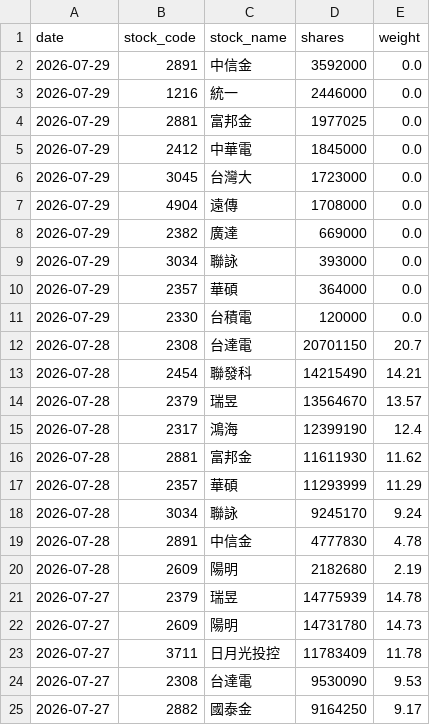
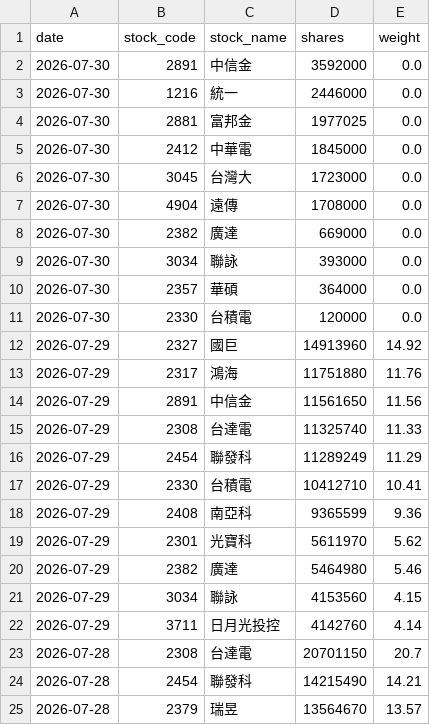
Before and after one commit to yrjjan-allen/active-etf-dashboard, a CSV file: data/00984A.csv, drawn as a sheet; only a part is shown; the shorter side is filled out with more unchanged rows.

```diff
--- a/data/00984A.csv
+++ b/data/00984A.csv
@@ -1,12 +1,23 @@
 date,stock_code,stock_name,shares,weight
-2026-07-29,2891,中信金,3592000,0.0
-2026-07-29,1216,統一,2446000,0.0
-2026-07-29,2881,富邦金,1977025,0.0
-2026-07-29,2412,中華電,1845000,0.0
-2026-07-29,3045,台灣大,1723000,0.0
-2026-07-29,4904,遠傳,1708000,0.0
-2026-07-29,2382,廣達,669000,0.0
-2026-07-29,3034,聯詠,393000,0.0
-2026-07-29,2357,華碩,364000,0.0
-2026-07-29,2330,台積電,120000,0.0
+2026-07-30,2891,中信金,3592000,0.0
+2026-07-30,1216,統一,2446000,0.0
+2026-07-30,2881,富邦金,1977025,0.0
+2026-07-30,2412,中華電,1845000,0.0
+2026-07-30,3045,台灣大,1723000,0.0
+2026-07-30,4904,遠傳,1708000,0.0
+2026-07-30,2382,廣達,669000,0.0
+2026-07-30,3034,聯詠,393000,0.0
+2026-07-30,2357,華碩,364000,0.0
+2026-07-30,2330,台積電,120000,0.0
+2026-07-29,2327,國巨,14913960,14.92
+2026-07-29,2317,鴻海,11751880,11.76
+2026-07-29,2891,中信金,11561650,11.56
+2026-07-29,2308,台達電,11325740,11.33
+2026-07-29,2454,聯發科,11289249,11.29
+2026-07-29,2330,台積電,10412710,10.41
+2026-07-29,2408,南亞科,9365599,9.36
+2026-07-29,2301,光寶科,5611970,5.62
+2026-07-29,2382,廣達,5464980,5.46
+2026-07-29,3034,聯詠,4153560,4.15
+2026-07-29,3711,日月光投控,4142760,4.14
 2026-07-28,2308,台達電,20701150,20.7
```
Also changed, not shown: data/00980A.csv, data/00981A.csv, 6 other files.
